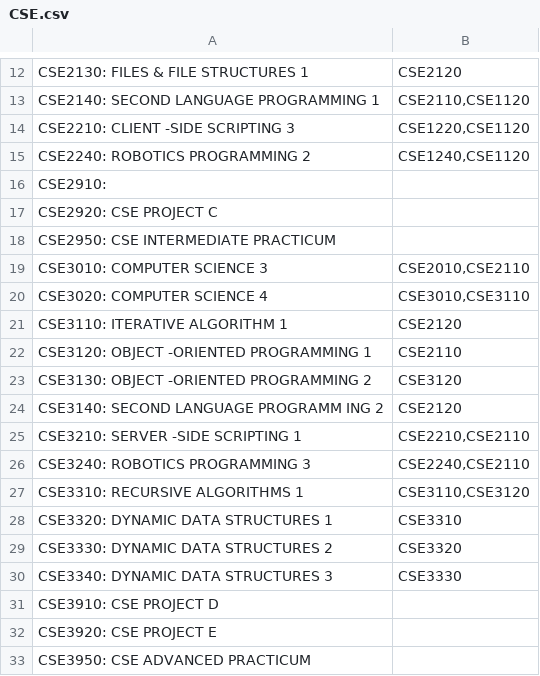
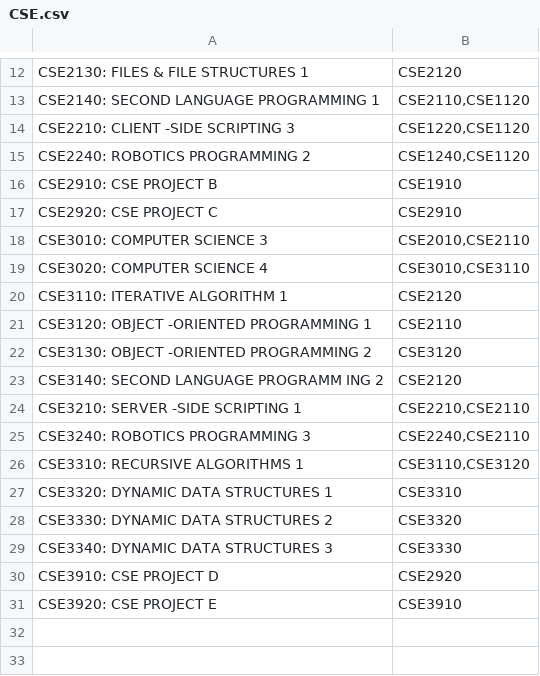
Before and after one commit to Minecracked-YT/bevfacey.github.io, a CSV file: ProgramsOfStudy/CSE.csv, drawn as a sheet; only a part is shown, gaps mark what is left out.

```diff
--- a/ProgramsOfStudy/CSE.csv
+++ b/ProgramsOfStudy/CSE.csv
@@ -15,5 +15,4 @@ CSE2210: CLIENT -SIDE SCRIPTING 3,"CSE1220,CSE1120"
 CSE2240: ROBOTICS PROGRAMMING 2,"CSE1240,CSE1120"
-CSE2910:,
-CSE2920: CSE PROJECT C,
-CSE2950: CSE INTERMEDIATE PRACTICUM,
+CSE2910: CSE PROJECT B,CSE1910
+CSE2920: CSE PROJECT C,CSE2910
 CSE3010: COMPUTER SCIENCE 3,"CSE2010,CSE2110"
@@ -30,4 +29,3 @@ CSE3330: DYNAMIC DATA STRUCTURES 2,CSE3320
 CSE3340: DYNAMIC DATA STRUCTURES 3,CSE3330
-CSE3910: CSE PROJECT D,
-CSE3920: CSE PROJECT E,
-CSE3950: CSE ADVANCED PRACTICUM,
+CSE3910: CSE PROJECT D,CSE2920
+CSE3920: CSE PROJECT E,CSE3910
```
Also changed, not shown: ProgramsOfStudy/ELT.csv, ProgramsOfStudy/NET.csv, 1 other file.
